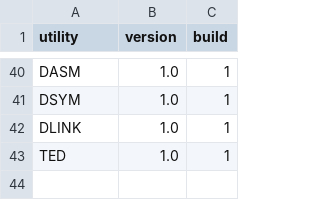
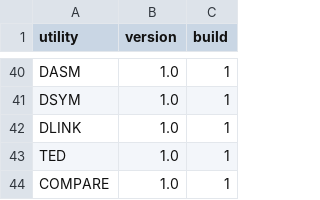
Before and after one commit to CPMArchives/BetterCPM, a TSV file: metadata/utility-versions.tsv, drawn as a sheet; only a part is shown, gaps mark what is left out; the diff names each change by its address in the sheet, - before the commit and + after, or states it on an @@ line.

Commit message:
Implement streaming COMPARE binary comparison utility
Add LIST, SIDE, SUMMARY, selected ranges, compact 40-column output, and forward paging with complete statistics after display interruption. Integrate utility identity, builders, documentation, and focused compiled-program tests.

Validation: 87 compiled cases, byte-identical native ZSM4/LINK build, and disposable BetterCP/M cpmsim checks with immutable media. Model 4 runtime verification remains blocked by host emulator launch failures; release disk inclusion and final acceptance remain pending.

```diff
--- a/metadata/utility-versions.tsv
+++ b/metadata/utility-versions.tsv
+row 44: COMPARE | 1.0 | 1
```
Also changed, not shown: 18 other files.
